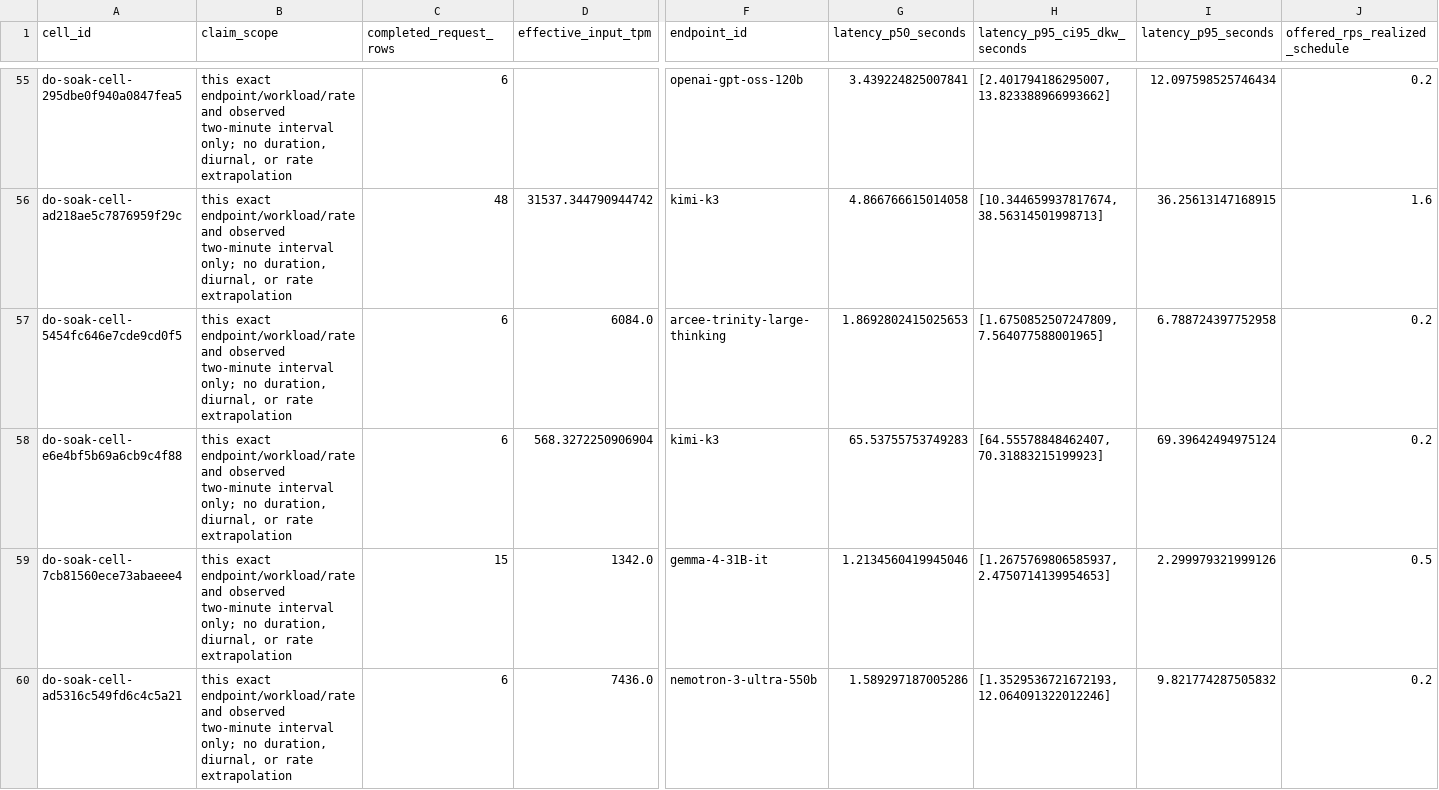
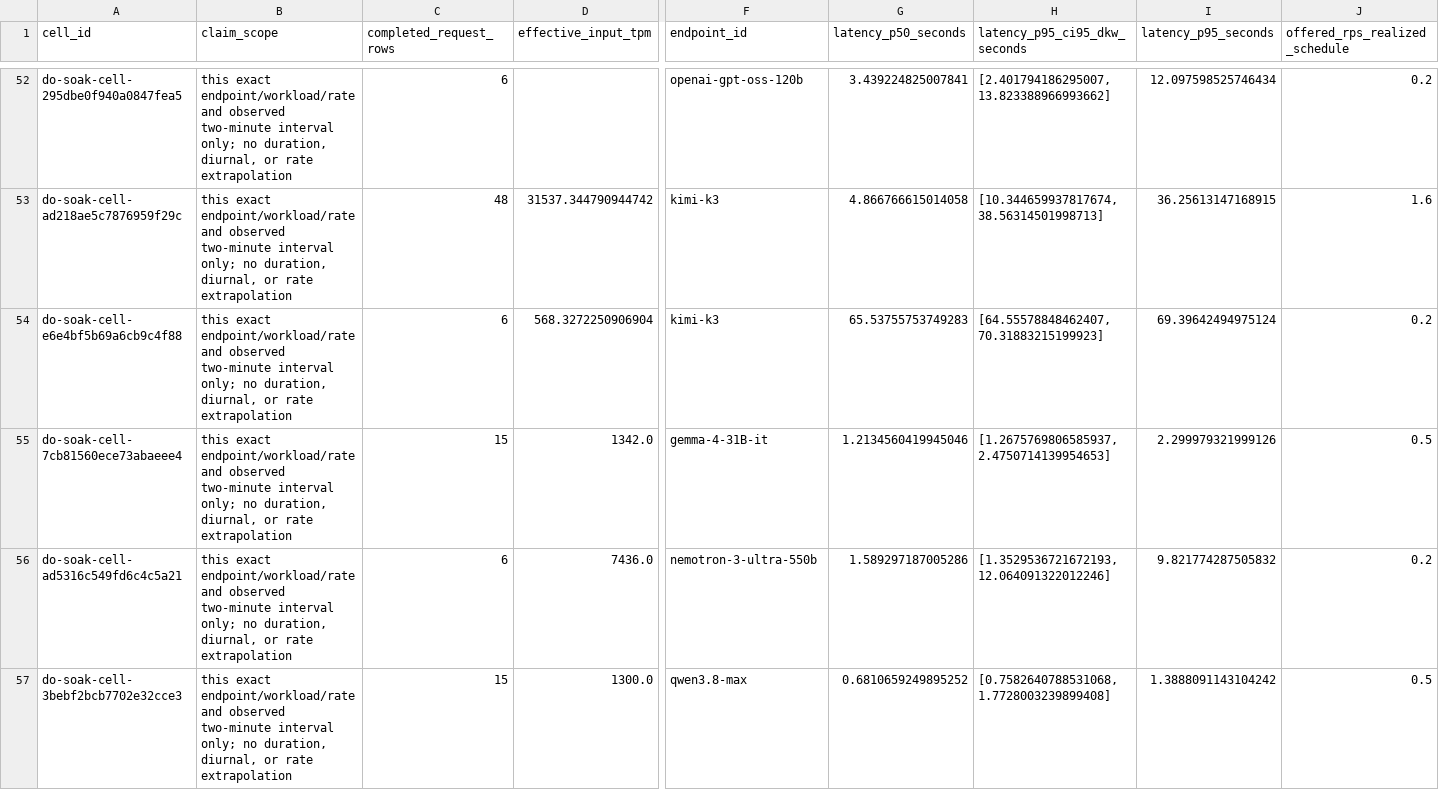
Before and after one commit to loswald/digitalocean-inference-benchmark-evidence, a CSV file: results/recovery-summary.csv, drawn as a sheet; only a part is shown, gaps mark what is left out; the shorter side is filled out with more unchanged rows; removed rows and columns are numbered as before the commit, all else as after; rows hold the shown columns only; the diff covers the shown part only; the diff names each change by its address in the sheet, - before the commit and + after, or states it on an @@ line.

```diff
--- a/results/recovery-summary.csv
+++ b/results/recovery-summary.csv
-row 57: do-soak-cell-5454fc646e7cde9cd0f5 | this exact endpoint/workload/rate and observed two-minute interval only; no duration, diurnal, or rate extrapolation | 6 | 6084.0 | arcee-trinity-large-thinking | 1.8692802415025653 | [1.6750852507247809,7.564077588001965] | 6.788724397752958 | 0.2
```
Also changed, not shown: 1 added row and 3 removed rows elsewhere in this file, results/cache-state-metrics.csv, results/capability-evidence.csv, 51 other files.
